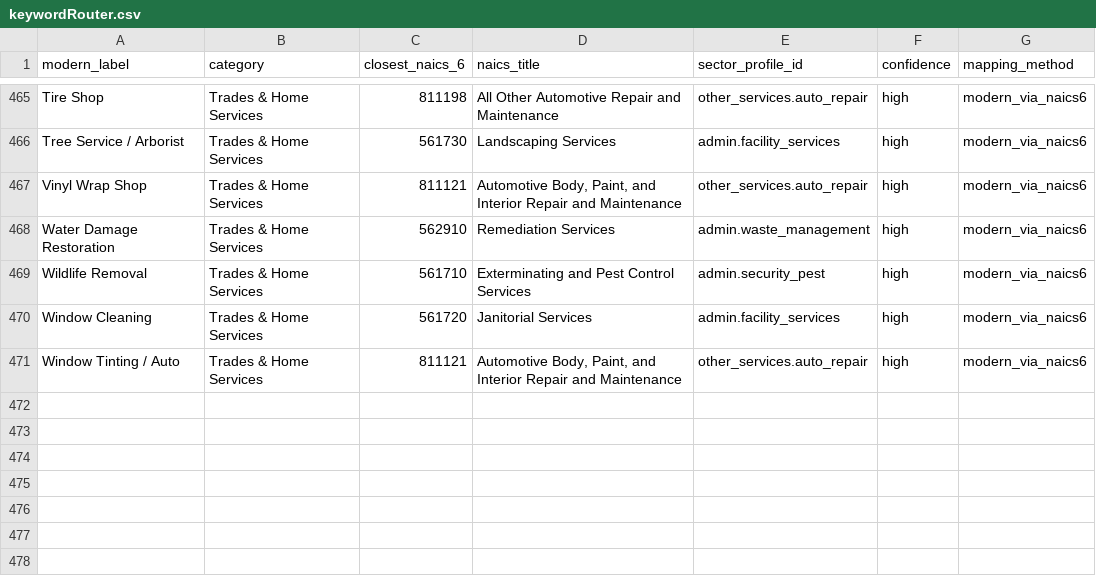
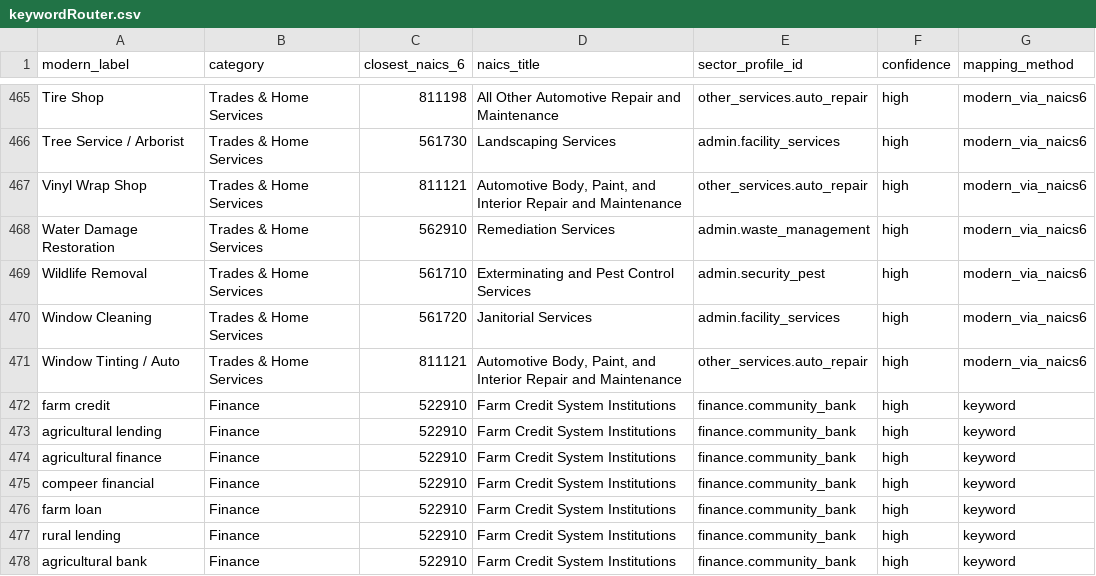
Before and after one commit to ravindrdev/bizradar, a CSV file: keywordRouter.csv, drawn as a sheet; only a part is shown, gaps mark what is left out; the diff names each change by its address in the sheet, - before the commit and + after, or states it on an @@ line.

```diff
--- a/keywordRouter.csv
+++ b/keywordRouter.csv
+row 472: farm credit | Finance | 522910 | Farm Credit System Institutions | finance.community_bank | high | keyword
+row 473: agricultural lending | Finance | 522910 | Farm Credit System Institutions | finance.community_bank | high | keyword
+row 474: agricultural finance | Finance | 522910 | Farm Credit System Institutions | finance.community_bank | high | keyword
+row 475: compeer financial | Finance | 522910 | Farm Credit System Institutions | finance.community_bank | high | keyword
+row 476: farm loan | Finance | 522910 | Farm Credit System Institutions | finance.community_bank | high | keyword
+row 477: rural lending | Finance | 522910 | Farm Credit System Institutions | finance.community_bank | high | keyword
+row 478: agricultural bank | Finance | 522910 | Farm Credit System Institutions | finance.community_bank | high | keyword
```
Also changed, not shown: naicsRouter.csv, 6 other files.
